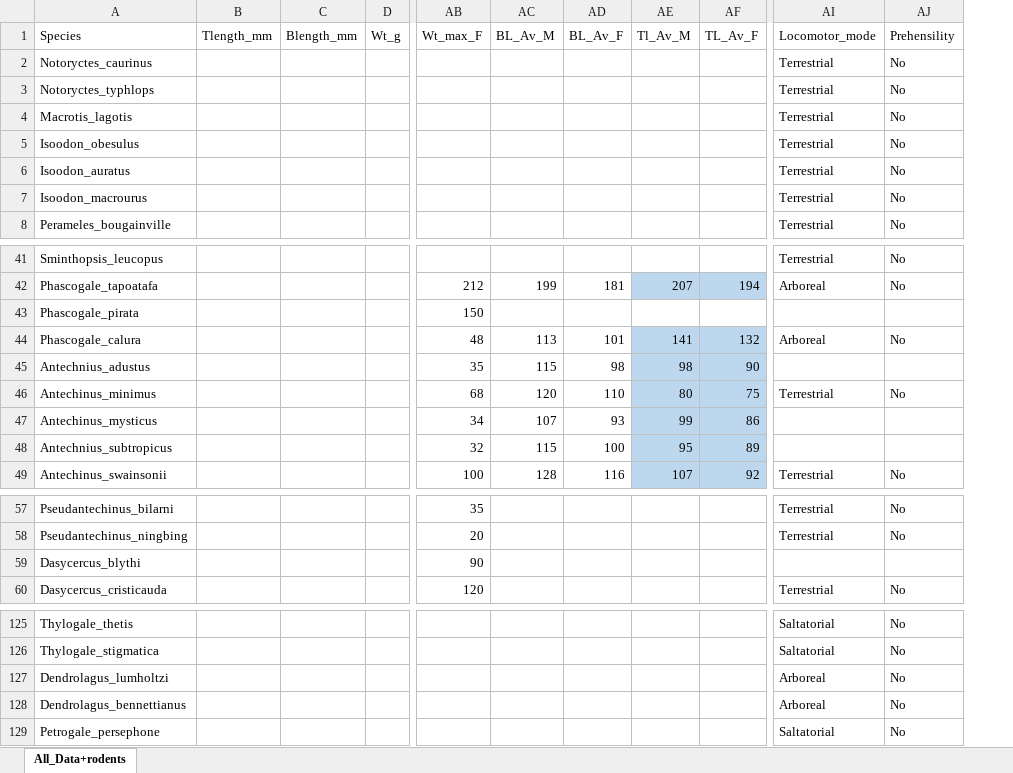
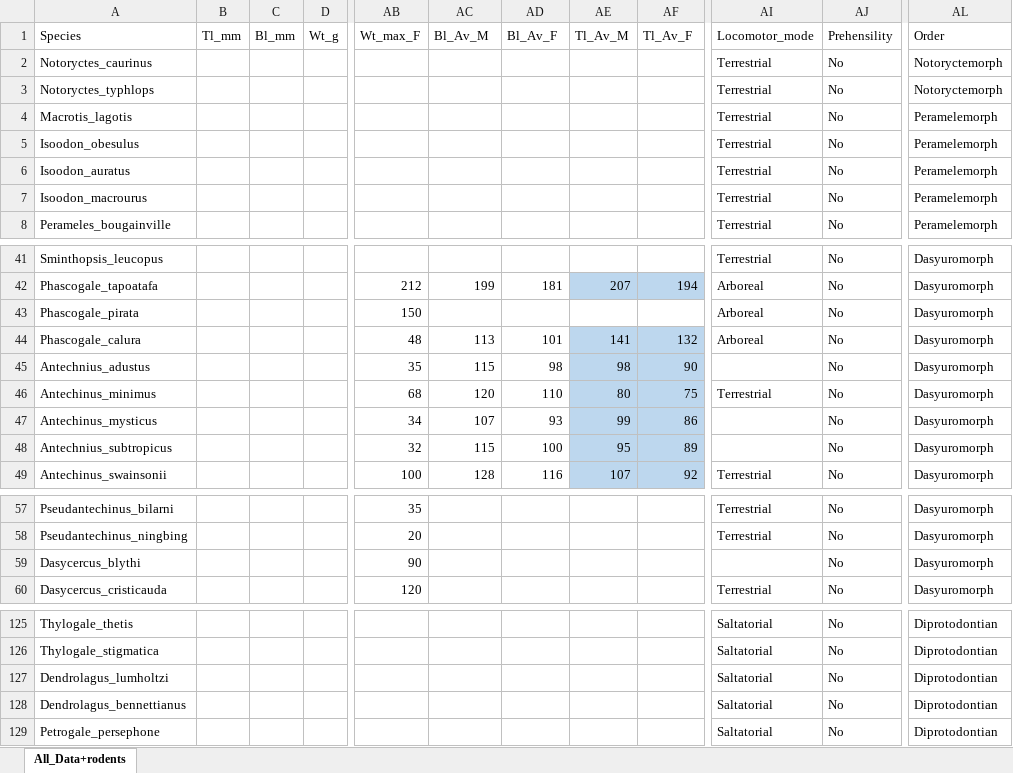
Before and after one commit to VWeisbecker/Tails, an Excel workbook: Data/raw_data.xlsx, sheet All_Data+rodents, drawn as a sheet; only a part is shown, gaps mark what is left out; values as stored, in another font and other column widths than the file's, no borders; removed rows and columns are numbered as before the commit, all else as after; the diff names each change by its address in the sheet, - before the commit and + after, or states it on an @@ line.

Commit message:
Improving the data entry, processing, and synching with trees plus new rda list for everything

```diff
--- a/Data/raw_data.xlsx (sheet All_Data+rodents)
+++ b/Data/raw_data.xlsx (sheet All_Data+rodents)
-column B (Tlength_mm), empty
-column C (Blength_mm), empty
+column B (Tl_mm), empty
+column C (Bl_mm), empty
+column AL (Order), rows 2-8: Notoryctemorph | Notoryctemorph | Peramelemorph | Peramelemorph | Peramelemorph | Peramelemorph | Peramelemorph; rows 41-49: all Dasyuromorph; rows 57-60: all Dasyuromorph; rows 125-129: all Diprotodontian
-AC1: BL_Av_M
+AC1: Bl_Av_M
-AD1: BL_Av_F
+AD1: Bl_Av_F
-AF1: TL_Av_F
+AF1: Tl_Av_F
-AI43 (Locomotor_mode): (empty)
+AI43 (Locomotor_mode): Arboreal
-AJ43 (Prehensility): (empty)
+AJ43 (Prehensility): No
-AJ45 (Prehensility): (empty)
+AJ45 (Prehensility): No
-AJ47:AJ48 (Prehensility): (empty)
+AJ47:AJ48 (Prehensility): No
-AJ59 (Prehensility): (empty)
+AJ59 (Prehensility): No
-AI127:AI128 (Locomotor_mode): Arboreal
+AI127:AI128 (Locomotor_mode): Saltatorial
```
Also changed, not shown: 6 other files.
